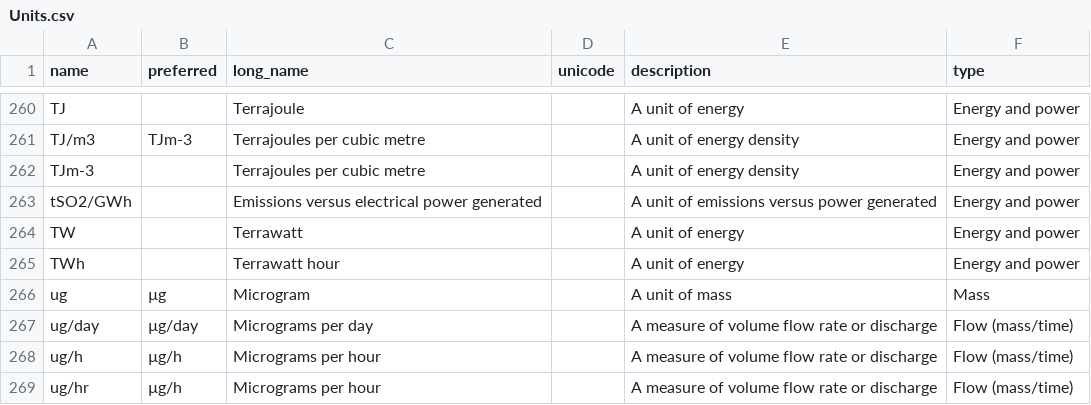
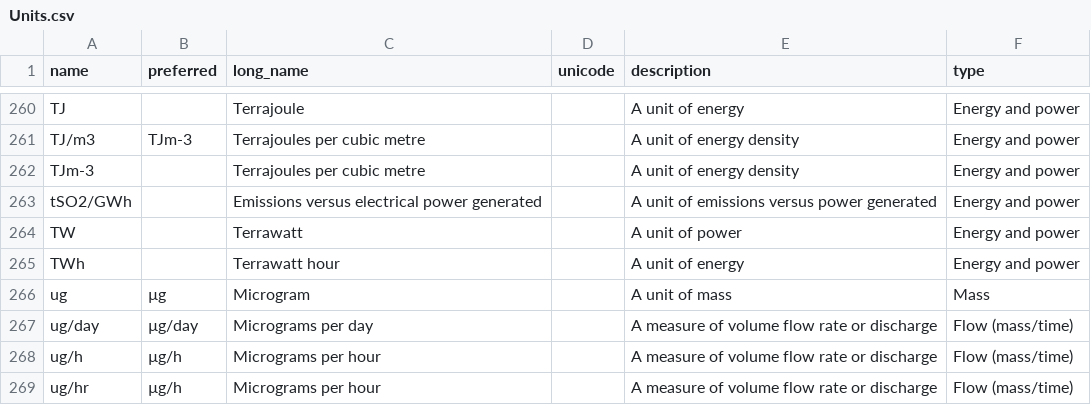
Before and after one commit to DEFRA/data-returns-data-exchange, a CSV file: src/main/resources/db/data/Units.csv, drawn as a sheet; only a part is shown, gaps mark what is left out.

Commit message:
Fix definition of Terrawatt

```diff
--- a/src/main/resources/db/data/Units.csv
+++ b/src/main/resources/db/data/Units.csv
@@ -263,3 +263,3 @@
 "tSO2/GWh",,"Emissions versus electrical power generated",,"A unit of emissions versus power generated","Energy and power"
-"TW",,"Terrawatt",,"A unit of energy","Energy and power"
+"TW",,"Terrawatt",,"A unit of power","Energy and power"
 "TWh",,"Terrawatt hour",,"A unit of energy","Energy and power"
```
